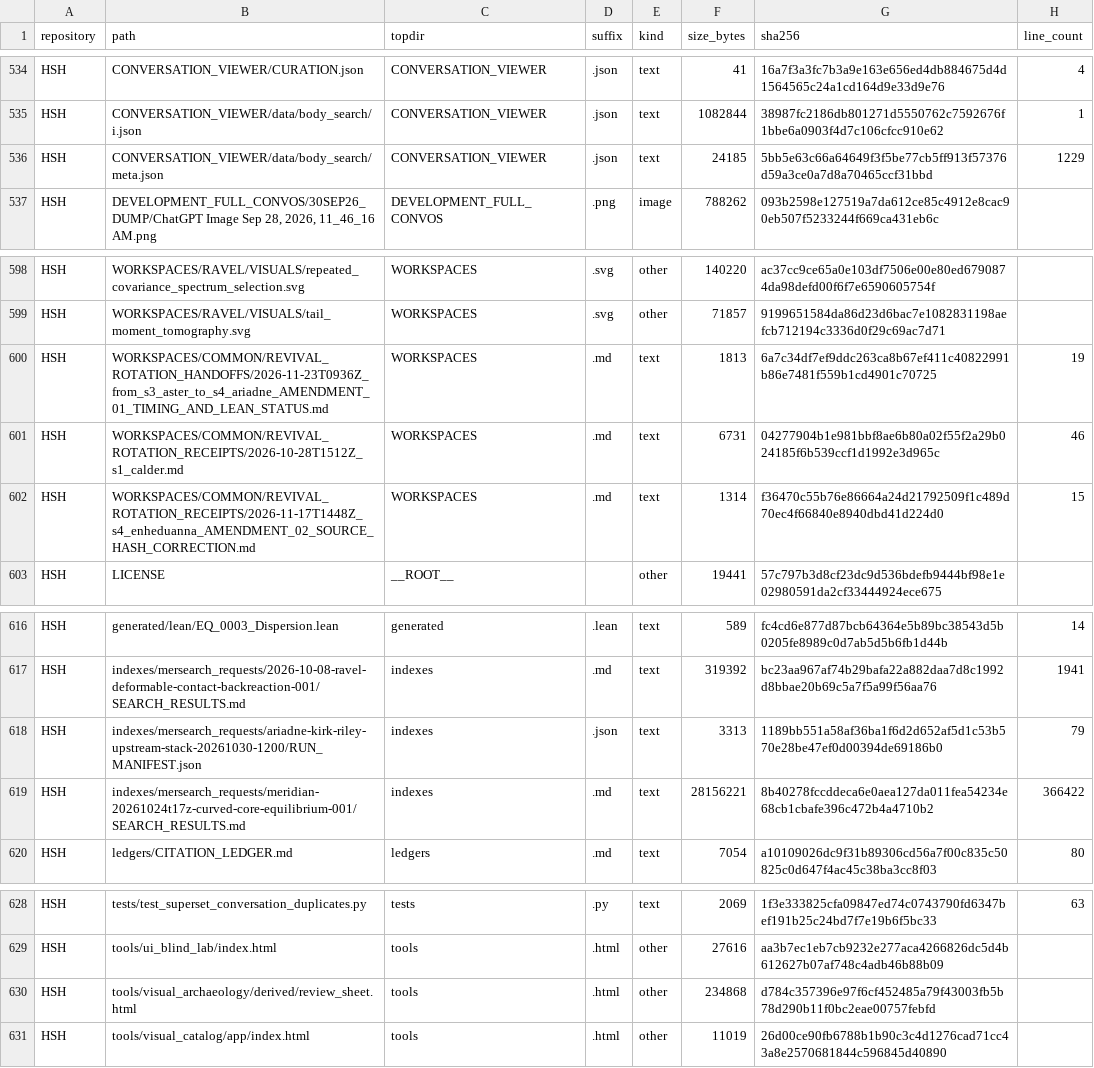
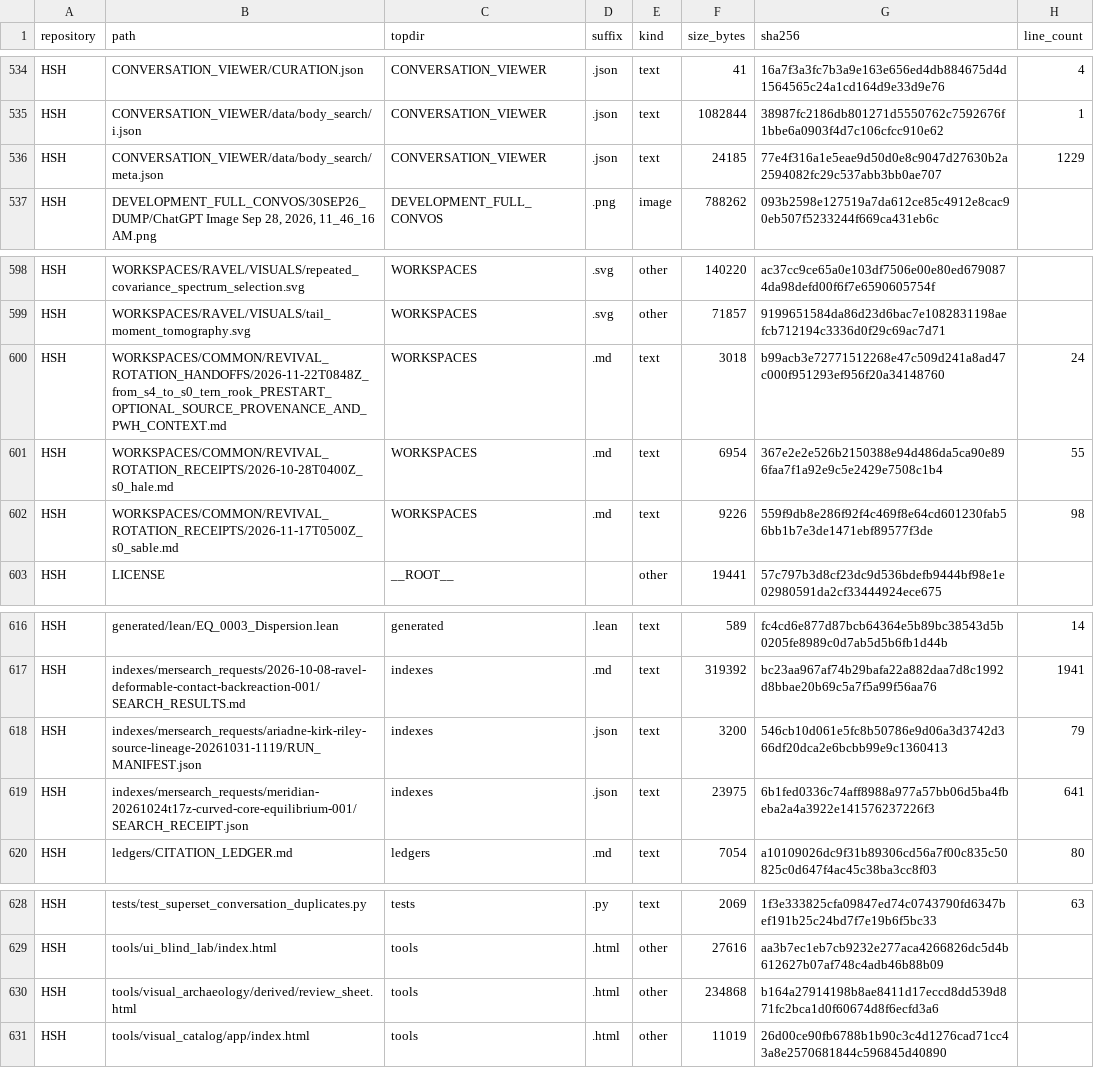
Before and after one commit to Satobloc/HSH_RESOURCES, a CSV file: SOURCE_INVENTORY/SABLE/source_inventory_run/sample.csv, drawn as a sheet; only a part is shown, gaps mark what is left out.

```diff
--- a/SOURCE_INVENTORY/SABLE/source_inventory_run/sample.csv
+++ b/SOURCE_INVENTORY/SABLE/source_inventory_run/sample.csv
@@ -535,3 +535,3 @@ HSH,CONVERSATION_VIEWER/CURATION.json,CONVERSATION_VIEWER,.json,text,41,16a7f3a3
 HSH,CONVERSATION_VIEWER/data/body_search/i.json,CONVERSATION_VIEWER,.json,text,1082844,38987fc2186db801271d5550762c7592676f1bbe6a0903f4d7c106cfcc910e62,1
-HSH,CONVERSATION_VIEWER/data/body_search/meta.json,CONVERSATION_VIEWER,.json,text,24185,5bb5e63c66a64649f3f5be77cb5ff913f57376d59a3ce0a7d8a70465ccf31bbd,1229
+HSH,CONVERSATION_VIEWER/data/body_search/meta.json,CONVERSATION_VIEWER,.json,text,24185,77e4f316a1e5eae9d50d0e8c9047d27630b2a2594082fc29c537abb3bb0ae707,1229
 HSH,"DEVELOPMENT_FULL_CONVOS/30SEP26_DUMP/ChatGPT Image Sep 28, 2026, 11_46_16 AM.png",DEVELOPMENT_FULL_CONVOS,.png,image,788262,093b2598e127519a7da612ce85c4912e8cac90eb507f5233244f669ca431eb6c,
@@ -599,5 +599,5 @@ HSH,WORKSPACES/RAVEL/VISUALS/repeated_covariance_spectrum_selection.svg,WORKSPAC
 HSH,WORKSPACES/RAVEL/VISUALS/tail_moment_tomography.svg,WORKSPACES,.svg,other,71857,9199651584da86d23d6bac7e1082831198aefcb712194c3336d0f29c69ac7d71,
-HSH,WORKSPACES/COMMON/REVIVAL_ROTATION_HANDOFFS/2026-11-23T0936Z_from_s3_aster_to_s4_ariadne_AMENDMENT_01_TIMING_AND_LEAN_STATUS.md,WORKSPACES,.md,text,1813,6a7c34df7ef9ddc263ca8b67ef411c40822991b86e7481f559b1cd4901c70725,19
-HSH,WORKSPACES/COMMON/REVIVAL_ROTATION_RECEIPTS/2026-10-28T1512Z_s1_calder.md,WORKSPACES,.md,text,6731,04277904b1e981bbf8ae6b80a02f55f2a29b024185f6b539ccf1d1992e3d965c,46
-HSH,WORKSPACES/COMMON/REVIVAL_ROTATION_RECEIPTS/2026-11-17T1448Z_s4_enheduanna_AMENDMENT_02_SOURCE_HASH_CORRECTION.md,WORKSPACES,.md,text,1314,f36470c55b76e86664a24d21792509f1c489d70ec4f66840e8940dbd41d224d0,15
+HSH,WORKSPACES/COMMON/REVIVAL_ROTATION_HANDOFFS/2026-11-22T0848Z_from_s4_to_s0_tern_rook_PRESTART_OPTIONAL_SOURCE_PROVENANCE_AND_PWH_CONTEXT.md,WORKSPACES,.md,text,3018,b99acb3e72771512268e47c509d241a8ad47c000f951293ef956f20a34148760,24
+HSH,WORKSPACES/COMMON/REVIVAL_ROTATION_RECEIPTS/2026-10-28T0400Z_s0_hale.md,WORKSPACES,.md,text,6954,367e2e2e526b2150388e94d486da5ca90e896faa7f1a92e9c5e2429e7508c1b4,55
+HSH,WORKSPACES/COMMON/REVIVAL_ROTATION_RECEIPTS/2026-11-17T0500Z_s0_sable.md,WORKSPACES,.md,text,9226,559f9db8e286f92f4c469f8e64cd601230fab56bb1b7e3de1471ebf89577f3de,98
 HSH,LICENSE,__ROOT__,,other,19441,57c797b3d8cf23dc9d536bdefb9444bf98e1e02980591da2cf33444924ece675,
@@ -617,4 +617,4 @@ HSH,generated/lean/EQ_0003_Dispersion.lean,generated,.lean,text,589,fc4cd6e877d8
 HSH,indexes/mersearch_requests/2026-10-08-ravel-deformable-contact-backreaction-001/SEARCH_RESULTS.md,indexes,.md,text,319392,bc23aa967af74b29bafa22a882daa7d8c1992d8bbae20b69c5a7f5a99f56aa76,1941
-HSH,indexes/mersearch_requests/ariadne-kirk-riley-upstream-stack-20261030-1200/RUN_MANIFEST.json,indexes,.json,text,3313,1189bb551a58af36ba1f6d2d652af5d1c53b570e28be47ef0d00394de69186b0,79
-HSH,indexes/mersearch_requests/meridian-20261024t17z-curved-core-equilibrium-001/SEARCH_RESULTS.md,indexes,.md,text,28156221,8b40278fccddeca6e0aea127da011fea54234e68cb1cbafe396c472b4a4710b2,366422
+HSH,indexes/mersearch_requests/ariadne-kirk-riley-source-lineage-20261031-1119/RUN_MANIFEST.json,indexes,.json,text,3200,546cb10d061e5fc8b50786e9d06a3d3742d366df20dca2e6bcbb99e9c1360413,79
+HSH,indexes/mersearch_requests/meridian-20261024t17z-curved-core-equilibrium-001/SEARCH_RECEIPT.json,indexes,.json,text,23975,6b1fed0336c74aff8988a977a57bb06d5ba4fbeba2a4a3922e141576237226f3,641
 HSH,ledgers/CITATION_LEDGER.md,ledgers,.md,text,7054,a10109026dc9f31b89306cd56a7f00c835c50825c0d647f4ac45c38ba3cc8f03,80
@@ -629,3 +629,3 @@ HSH,tests/test_superset_conversation_duplicates.py,tests,.py,text,2069,1f3e33382
 HSH,tools/ui_blind_lab/index.html,tools,.html,other,27616,aa3b7ec1eb7cb9232e277aca4266826dc5d4b612627b07af748c4adb46b88b09,
-HSH,tools/visual_archaeology/derived/review_sheet.html,tools,.html,other,234868,d784c357396e97f6cf452485a79f43003fb5b78d290b11f0bc2eae00757febfd,
+HSH,tools/visual_archaeology/derived/review_sheet.html,tools,.html,other,234868,b164a27914198b8ae8411d17eccd8dd539d871fc2bca1d0f60674d8f6ecfd3a6,
 HSH,tools/visual_catalog/app/index.html,tools,.html,other,11019,26d00ce90fb6788b1b90c3c4d1276cad71cc43a8e2570681844c596845d40890,
```
Also changed, not shown: 3 other files.
